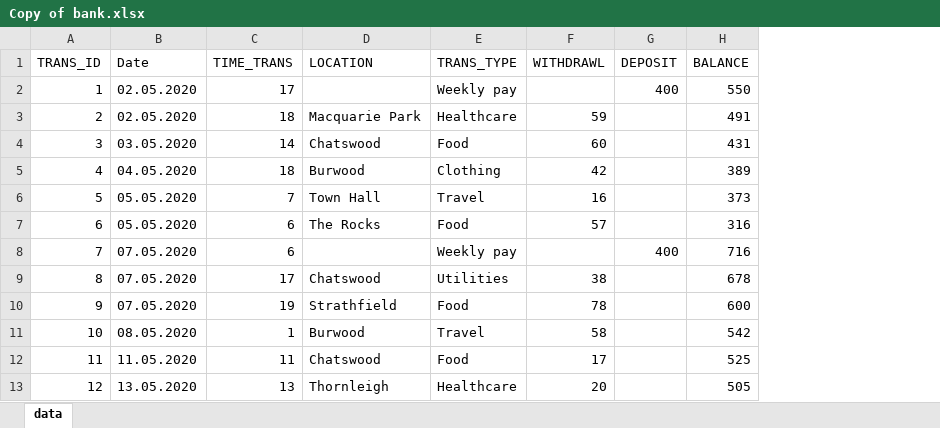
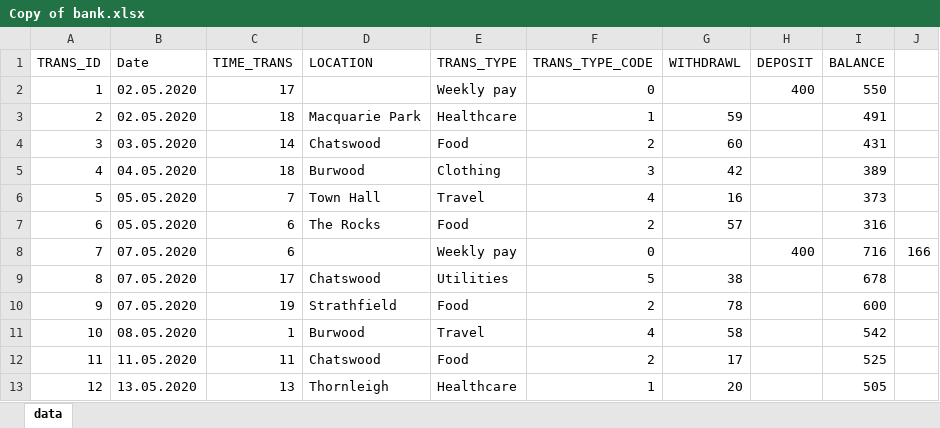
Before and after one commit to swarnim-madan/PACE-Project, an Excel workbook: Group 17/files/Copy of bank.xlsx, sheet data, drawn as a sheet; only a part is shown; values as stored, in another font and other column widths than the file's, no cell formats; the diff names each change by its address in the sheet, - before the commit and + after, or states it on an @@ line.

```diff
--- a/Group 17/files/Copy of bank.xlsx (sheet data)
+++ b/Group 17/files/Copy of bank.xlsx (sheet data)
+column F (TRANS_TYPE_CODE), rows 2-13: 0 | 1 | 2 | 3 | 4 | 2 | 0 | 5 | 2 | 4 | 2 | 1
+column J, row 8: 166
```
Also changed, not shown: cell formats, formulas that keep their value, 1 other file.
